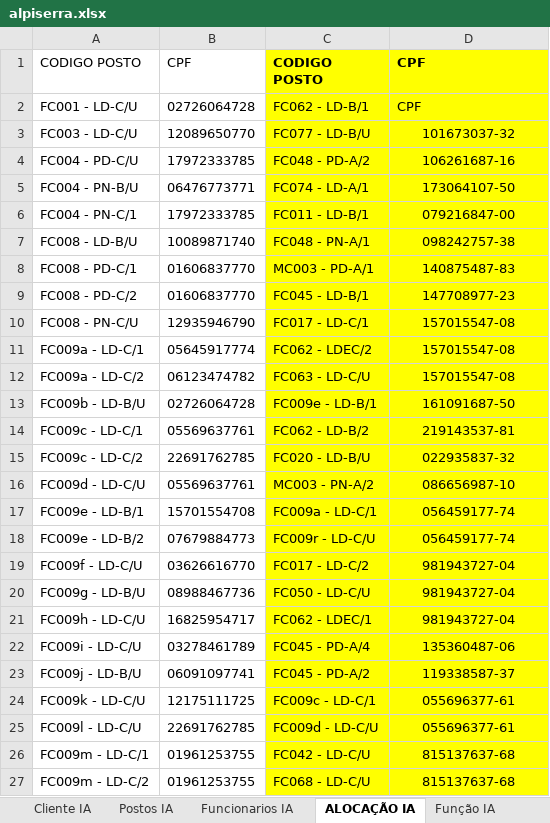
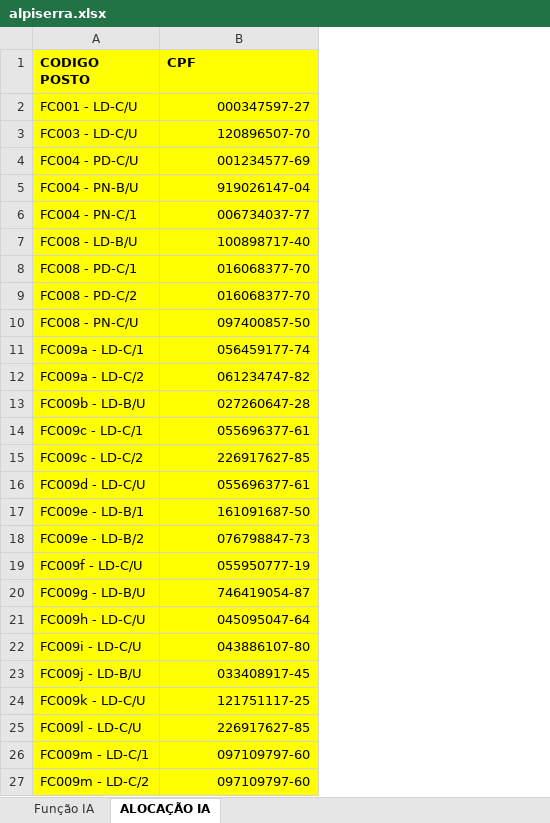
Before and after one commit to DanielPaiva2026/api-ocorrencias, an Excel workbook: alpiserra.xlsx, sheet ALOCAÇÃO IA, drawn as a sheet; only a part is shown; values as stored, in another font and other column widths than the file's, no borders; removed rows and columns are numbered as before the commit, all else as after; the diff covers the shown part only; the diff names each change by its address in the sheet, - before the commit and + after, or states it on an @@ line.

```diff
--- a/alpiserra.xlsx (sheet ALOCAÇÃO IA)
+++ b/alpiserra.xlsx (sheet ALOCAÇÃO IA)
-sheet tab: Cliente IA
-sheet tab: Postos IA
-sheet tab: Funcionarios IA
@@ sheet tab order changed: Função IA | ALOCAÇÃO IA @@
-column B (CPF), rows 2-27: 02726064728 | 12089650770 | 17972333785 | 06476773771 | 17972333785 | 10089871740 | 01606837770 | 01606837770 | 12935946790 | 05645917774 | 06123474782 | 02726064728 | 05569637761 | 22691762785 | 05569637761 | 15701554708 | 07679884773 | 03626616770 | 08988467736 | 16825954717 | 03278461789 | 06091097741 | 12175111725 | 22691762785 | 01961253755 | 01961253755
-column C (CODIGO POSTO), rows 2-27: FC062 - LD-B/1 | FC077 - LD-B/U | FC048 - PD-A/2 | FC074 - LD-A/1 | FC011 - LD-B/1 | FC048 - PN-A/1 | MC003 - PD-A/1 | FC045 - LD-B/1 | FC017 - LD-C/1 | FC062 - LDEC/2 | FC063 - LD-C/U | FC009e - LD-B/1 | FC062 - LD-B/2 | FC020 - LD-B/U | MC003 - PN-A/2 | FC009a - LD-C/1 | FC009r - LD-C/U | FC017 - LD-C/2 | FC050 - LD-C/U | FC062 - LDEC/1 | FC045 - PD-A/4 | FC045 - PD-A/2 | FC009c - LD-C/1 | FC009d - LD-C/U | FC042 - LD-C/U | FC068 - LD-C/U
-A1:A27 fill: none
+A1:A27 fill: #FFFF00
-A1 bold: off
+A1 bold: on
-B2 (CPF): CPF
+B2 (CPF): 000347597-27
-B3 (CPF): 101673037-32
+B3 (CPF): 120896507-70
-B3:B27 alignment: center
+B3:B27 alignment: right
-B4 (CPF): 106261687-16
+B4 (CPF): 001234577-69
-B5 (CPF): 173064107-50
+B5 (CPF): 919026147-04
-B6 (CPF): 079216847-00
+B6 (CPF): 006734037-77
-B7 (CPF): 098242757-38
+B7 (CPF): 100898717-40
-B8 (CPF): 140875487-83
+B8 (CPF): 016068377-70
-B9 (CPF): 147708977-23
+B9 (CPF): 016068377-70
-B10 (CPF): 157015547-08
+B10 (CPF): 097400857-50
-B11 (CPF): 157015547-08
+B11 (CPF): 056459177-74
-B12 (CPF): 157015547-08
+B12 (CPF): 061234747-82
-B13 (CPF): 161091687-50
+B13 (CPF): 027260647-28
-B14 (CPF): 219143537-81
+B14 (CPF): 055696377-61
-B15 (CPF): 022935837-32
+B15 (CPF): 226917627-85
-B16 (CPF): 086656987-10
+B16 (CPF): 055696377-61
-B17 (CPF): 056459177-74
+B17 (CPF): 161091687-50
-B18 (CPF): 056459177-74
+B18 (CPF): 076798847-73
-B19 (CPF): 981943727-04
+B19 (CPF): 055950777-19
-B20 (CPF): 981943727-04
+B20 (CPF): 746419054-87
-B21 (CPF): 981943727-04
+B21 (CPF): 045095047-64
-B22 (CPF): 135360487-06
+B22 (CPF): 043886107-80
-B23 (CPF): 119338587-37
+B23 (CPF): 033408917-45
-B24 (CPF): 055696377-61
+B24 (CPF): 121751117-25
-B25 (CPF): 055696377-61
+B25 (CPF): 226917627-85
-B26:B27 (CPF): 815137637-68
+B26:B27 (CPF): 097109797-60
```
Also changed, not shown: 97 edited cells and cell formats elsewhere in this sheet.
